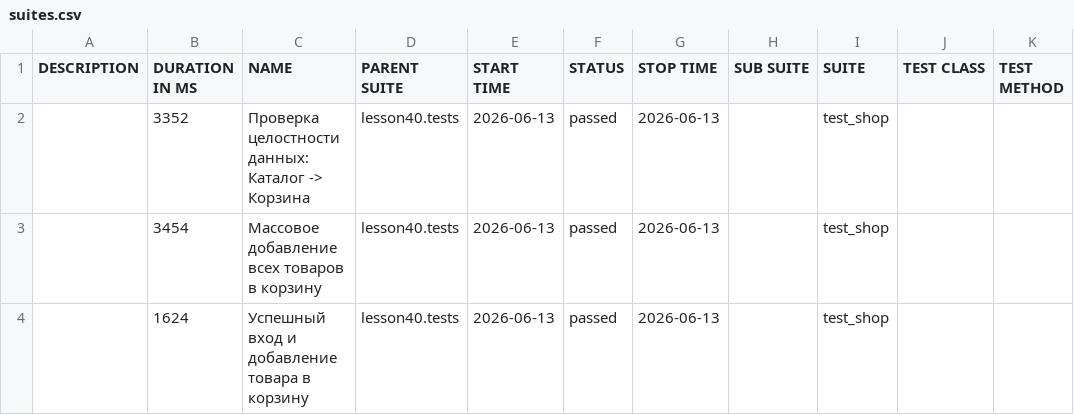
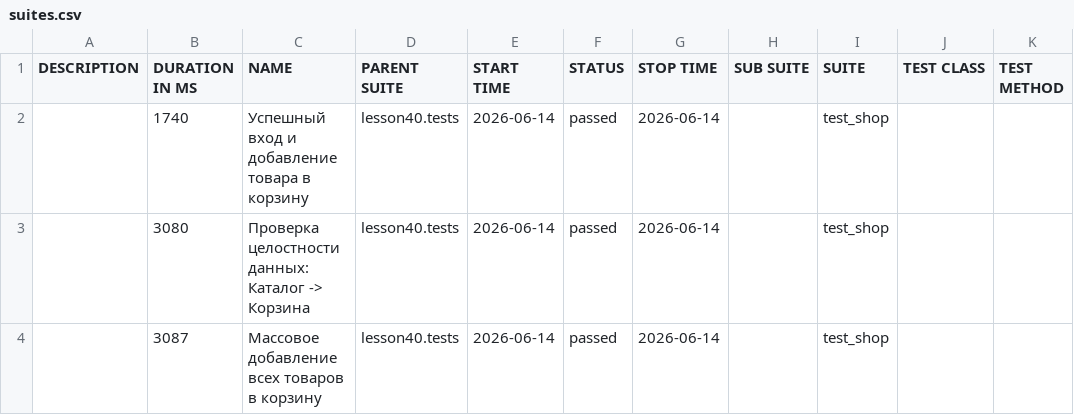
Before and after one commit to marinadieulina-droid/automation, a CSV file: data/suites.csv, drawn as a sheet.

```diff
--- a/data/suites.csv
+++ b/data/suites.csv
@@ -1,4 +1,4 @@
 "DESCRIPTION","DURATION IN MS","NAME","PARENT SUITE","START TIME","STATUS","STOP TIME","SUB SUITE","SUITE","TEST CLASS","TEST METHOD"
-"","3352","Проверка целостности данных: Каталог -> Корзина","lesson40.tests","2026-06-13","passed","2026-06-13","","test_shop","",""
-"","3454","Массовое добавление всех товаров в корзину","lesson40.tests","2026-06-13","passed","2026-06-13","","test_shop","",""
-"","1624","Успешный вход и добавление товара в корзину","lesson40.tests","2026-06-13","passed","2026-06-13","","test_shop","",""
+"","1740","Успешный вход и добавление товара в корзину","lesson40.tests","2026-06-14","passed","2026-06-14","","test_shop","",""
+"","3080","Проверка целостности данных: Каталог -> Корзина","lesson40.tests","2026-06-14","passed","2026-06-14","","test_shop","",""
+"","3087","Массовое добавление всех товаров в корзину","lesson40.tests","2026-06-14","passed","2026-06-14","","test_shop","",""
```
Also changed, not shown: 24 other files.
